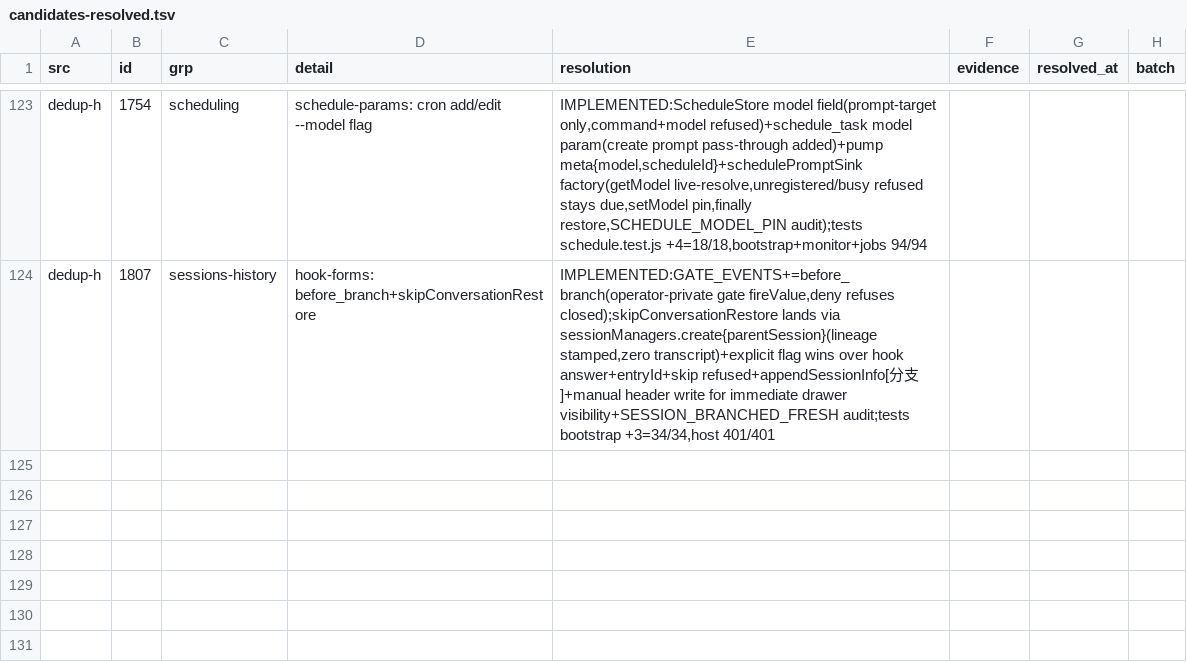
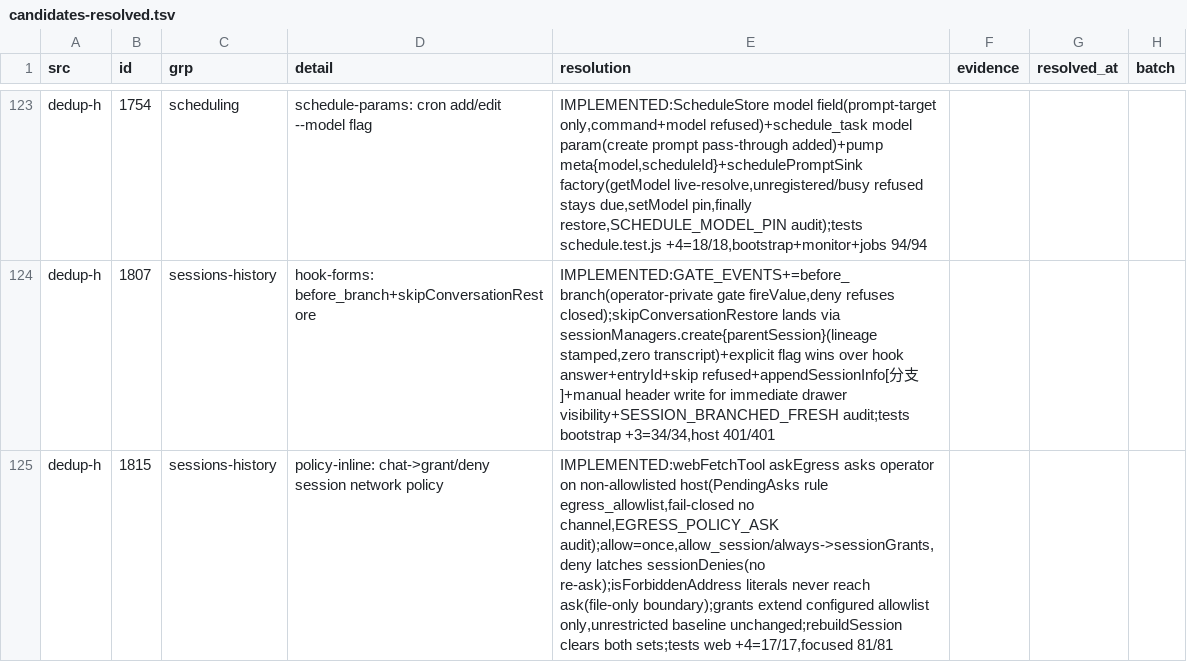
Before and after one commit to ooooooooooooooooooop/personal-ai, a TSV file: research/agent-harness-survey-v1/changelogs/_midreview/candidates-resolved.tsv, drawn as a sheet; only a part is shown, gaps mark what is left out; the diff names each change by its address in the sheet, - before the commit and + after, or states it on an @@ line.

```diff
--- a/research/agent-harness-survey-v1/changelogs/_midreview/candidates-resolved.tsv
+++ b/research/agent-harness-survey-v1/changelogs/_midreview/candidates-resolved.tsv
+row 125: dedup-h | 1815 | sessions-history | policy-inline: chat->grant/deny session network policy | IMPLEMENTED:webFetchTool askEgress asks operator on non-allowlisted host(PendingAsks rule egress_allowlist,fail-closed no channel,EGRESS_POLICY_ASK audit);allow=once,allow_session/always->sessionGrants,deny latches sessionDenies(no re-ask);isForbiddenAddress literals never reach ask(file-only boundary);grants extend configured allowlist only,unrestricted baseline unchanged;rebuildSession clears both sets;tests web +4=17/17,focused 81/81
```
Also changed, not shown: 4 other files.
